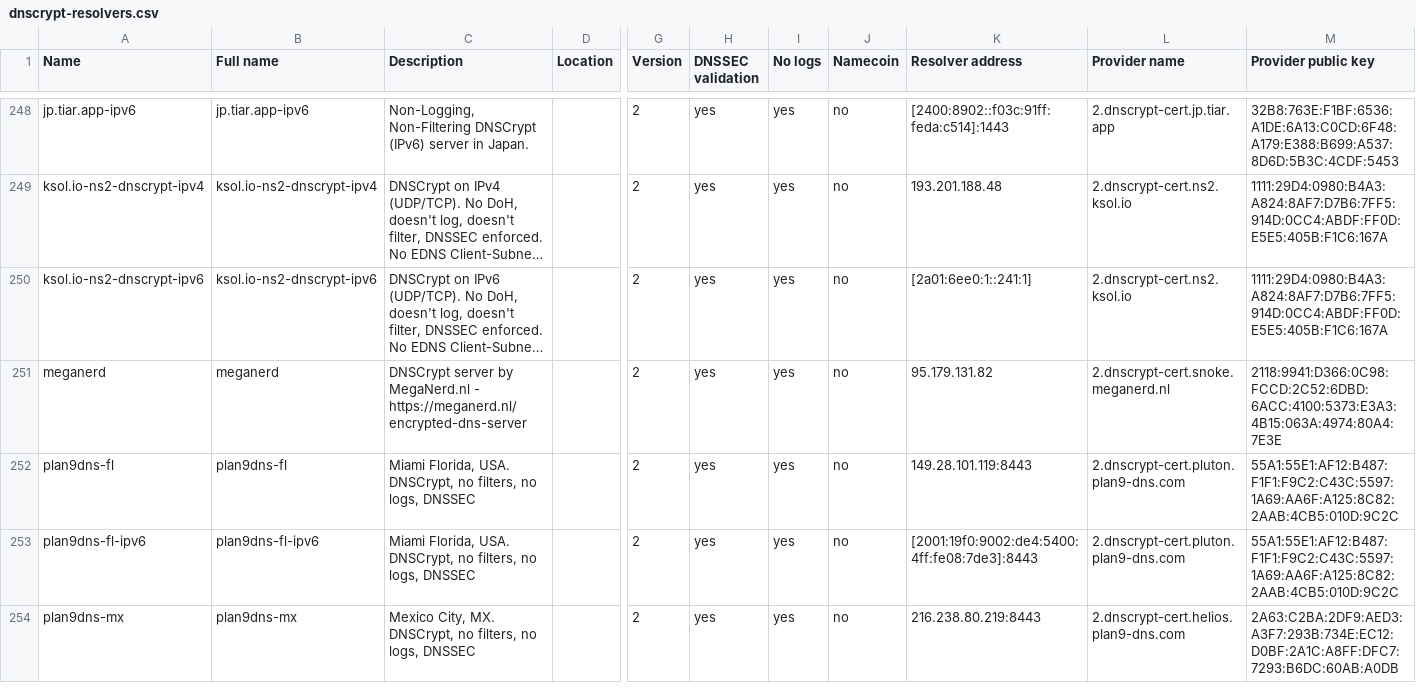
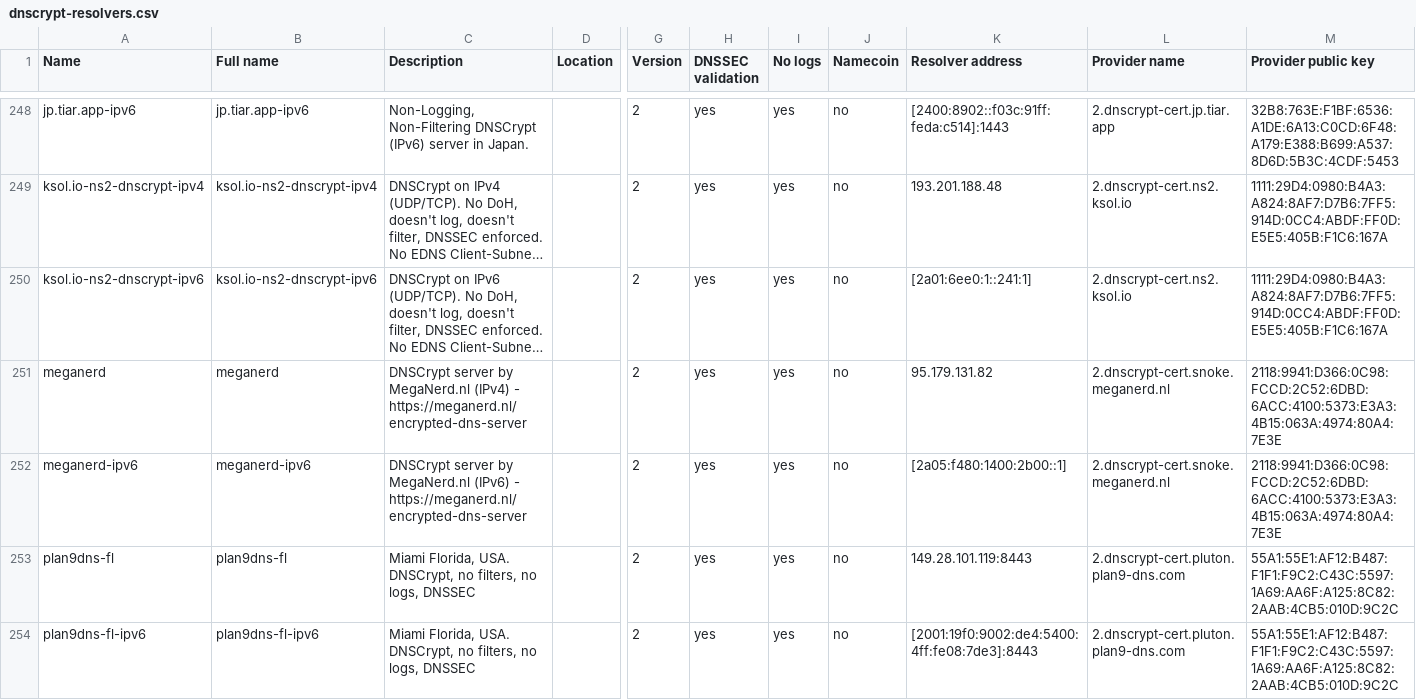
Before and after one commit to DNSCrypt/dnscrypt-resolvers, a CSV file: v1/dnscrypt-resolvers.csv, drawn as a sheet; only a part is shown, gaps mark what is left out; the shorter side is filled out with more unchanged rows; long unchanged cells end in …; rows hold the shown columns only; the diff names each change by its address in the sheet, - before the commit and + after, or states it on an @@ line.

```diff
--- a/v1/dnscrypt-resolvers.csv
+++ b/v1/dnscrypt-resolvers.csv
-C251 (Description): …by MegaNerd.nl - https://meganerd.nl/encrypted-dns-server
+C251 (Description): …by MegaNerd.nl (IPv4) - https://meganerd.nl/encrypted-dns-server
+row 252: meganerd-ipv6 | meganerd-ipv6 | DNSCrypt server by MegaNerd.nl (IPv6) - https://meganerd.nl/encrypted-dns-server |  | 2 | yes | yes | no | [2a05:f480:1400:2b00::1] | 2.dnscrypt-cert.snoke.meganerd.nl | 2118:9941:D366:0C98:FCCD:2C52:6DBD:6ACC:4100:5373:E3A3:4B15:063A:4974:80A4:7E3E
```
Also changed, not shown: 4 other files.
